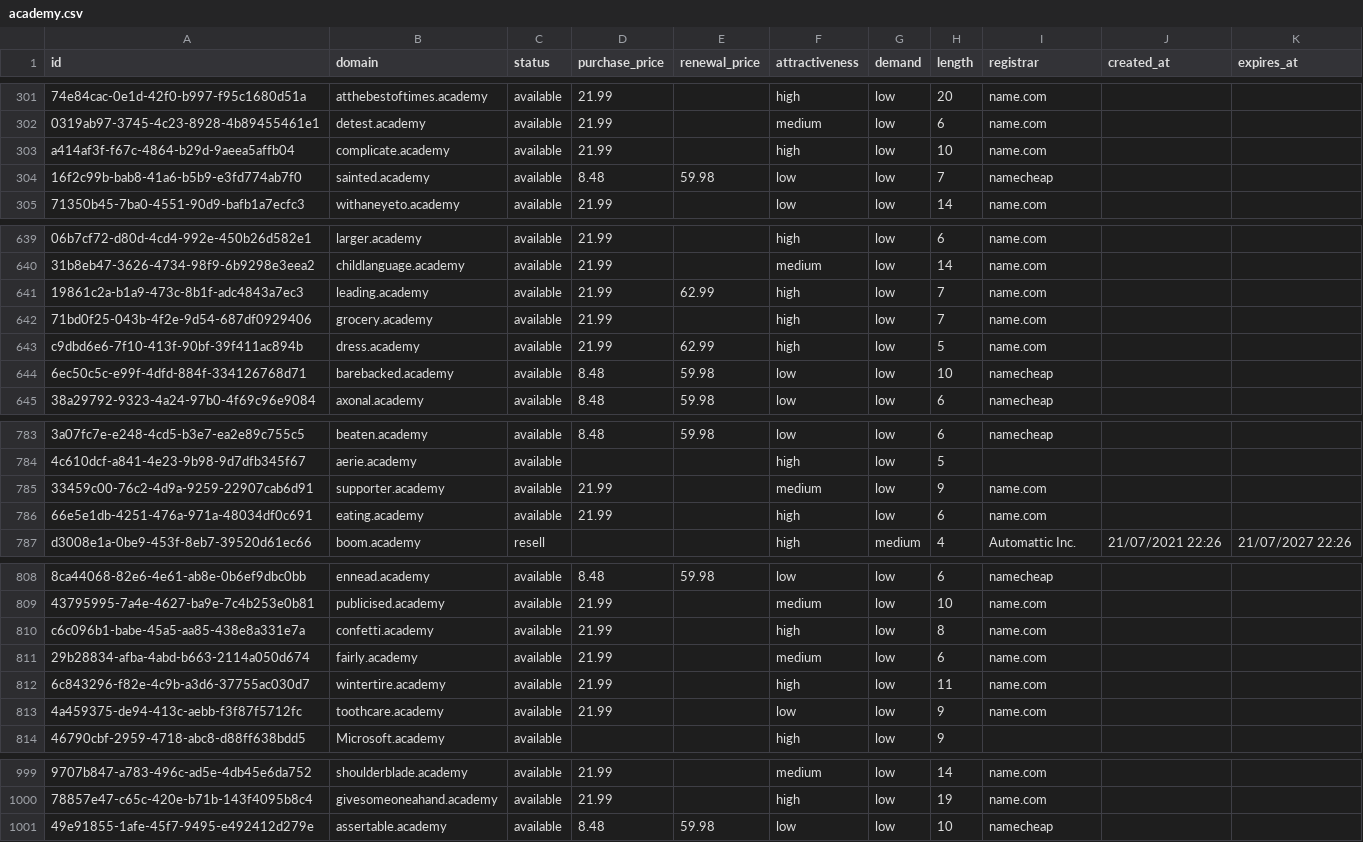
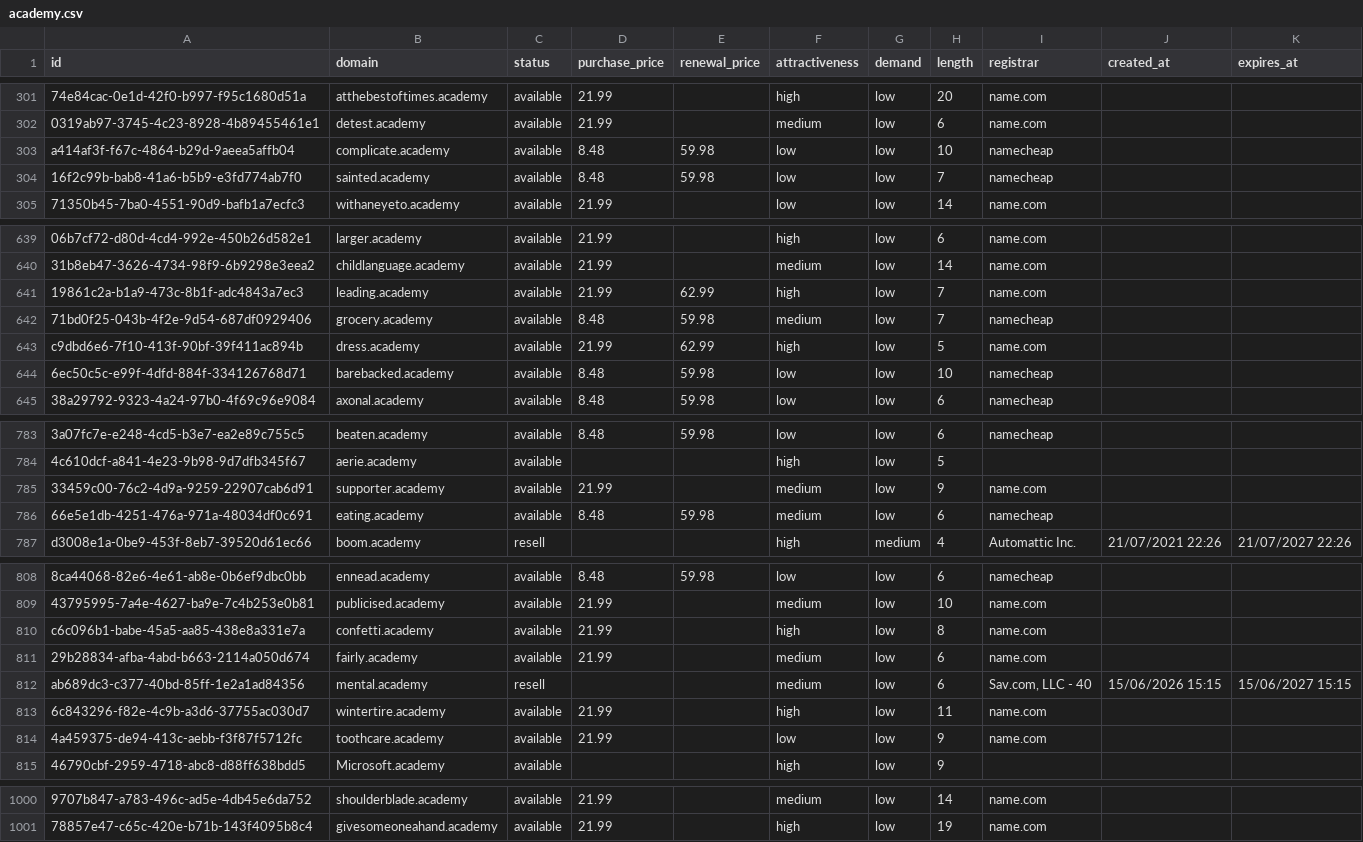
Before and after one commit to UniqueDomains/academy-oneword-domains, a CSV file: academy.csv, drawn as a sheet; only a part is shown, gaps mark what is left out; removed rows and columns are numbered as before the commit, all else as after; the diff covers the shown part only; the diff names each change by its address in the sheet, - before the commit and + after, or states it on an @@ line.

Commit message:
Domains update

```diff
--- a/academy.csv
+++ b/academy.csv
-D303 (purchase_price): 21.99
+D303 (purchase_price): 8.48
-E303 (renewal_price): (empty)
+E303 (renewal_price): 59.98
-F303 (attractiveness): high
+F303 (attractiveness): low
-I303 (registrar): name.com
+I303 (registrar): namecheap
-D642 (purchase_price): 21.99
+D642 (purchase_price): 8.48
-E642 (renewal_price): (empty)
+E642 (renewal_price): 59.98
-F642 (attractiveness): high
+F642 (attractiveness): medium
-I642 (registrar): name.com
+I642 (registrar): namecheap
-D786 (purchase_price): 21.99
+D786 (purchase_price): 8.48
-E786 (renewal_price): (empty)
+E786 (renewal_price): 59.98
-F786 (attractiveness): high
+F786 (attractiveness): medium
-I786 (registrar): name.com
+I786 (registrar): namecheap
+row 812: ab689dc3-c377-40bd-85ff-1e2a1ad84356 | mental.academy | resell |  |  | medium | low | 6 | Sav.com, LLC - 40 | 15/06/2026 15:15 | 15/06/2027 15:15
-row 1001: 49e91855-1afe-45f7-9495-e492412d279e | assertable.academy | available | 8.48 | 59.98 | low | low | 10 | namecheap
```
Also changed, not shown: 4 edited cells elsewhere in this file, 4 other files.
